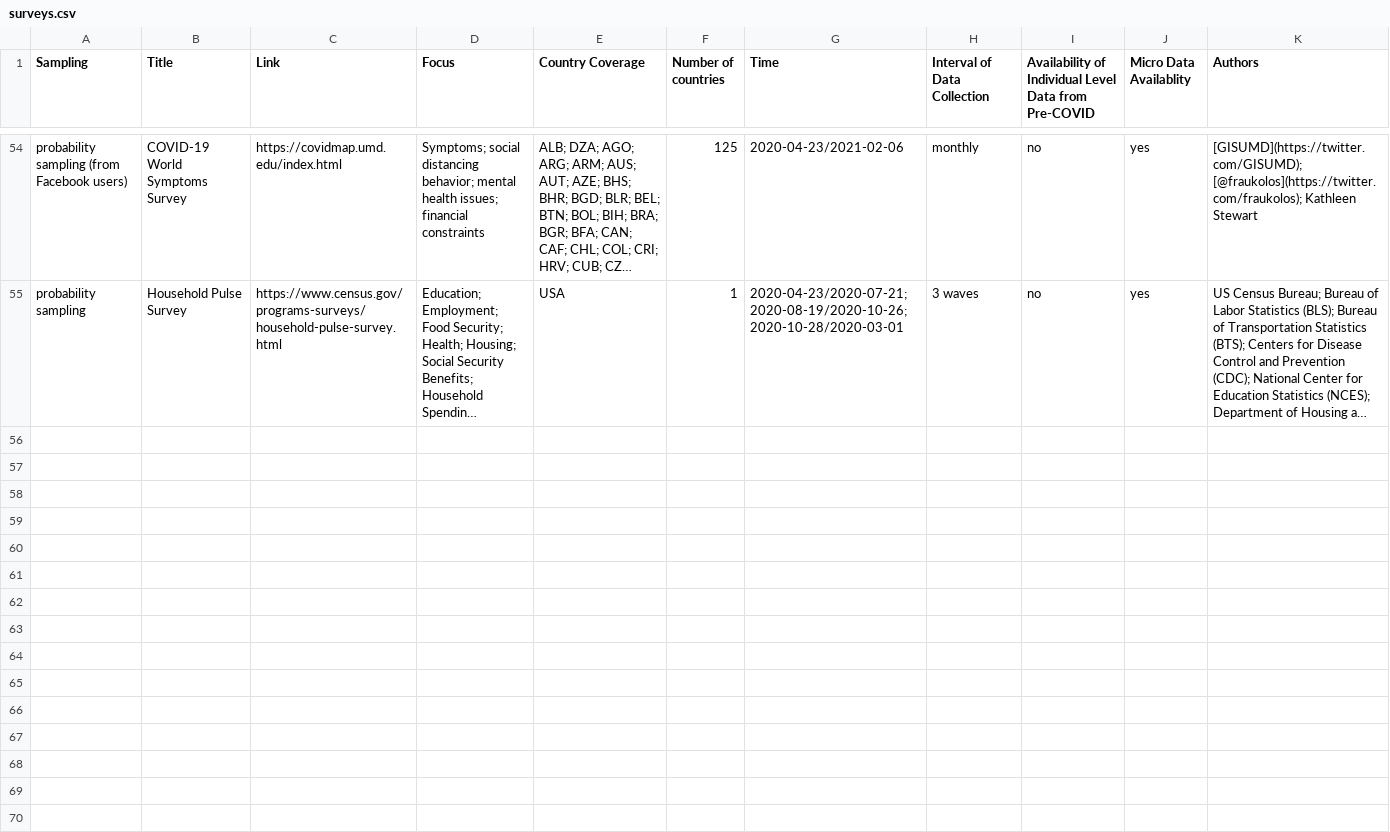
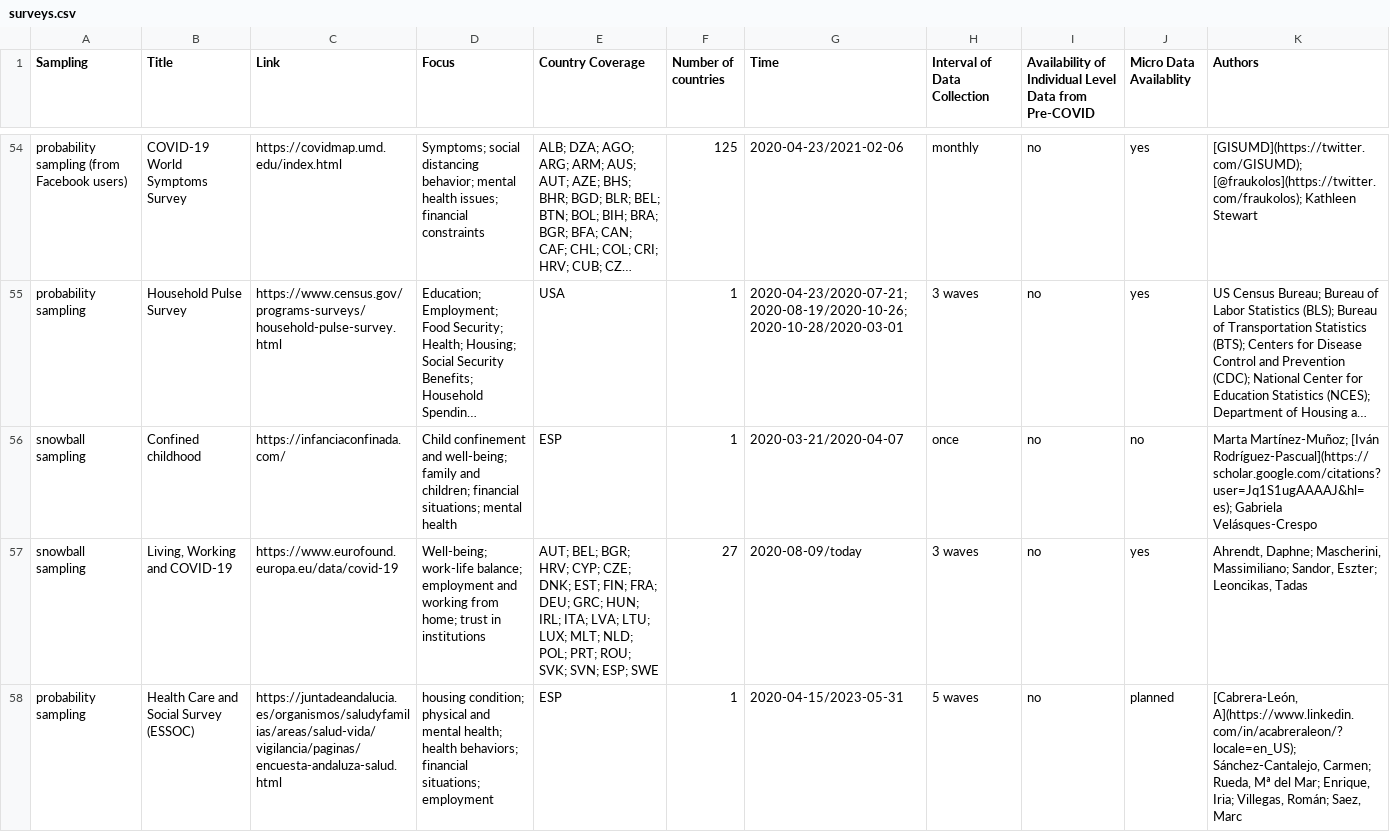
Before and after one commit to lukaslehner/supertracker, a CSV file: _data/surveys.csv, drawn as a sheet; only a part is shown, gaps mark what is left out; long unchanged cells end in …; the diff names each change by its address in the sheet, - before the commit and + after, or states it on an @@ line.

Commit message:
Update surveys.csv

```diff
--- a/_data/surveys.csv
+++ b/_data/surveys.csv
+row 56: snowball sampling | Confined childhood | https://infanciaconfinada.com/ | Child confinement and well-being; family and children; financial situations; mental health | ESP | 1 | 2020-03-21/2020-04-07 | once | no | no | Marta Martínez-Muñoz; [Iván Rodríguez-Pascual](https://scholar.google.com/citations?user=Jq1S1ugAAAAJ&hl=es); Gabriela Velásques-Crespo
+row 57: snowball sampling | Living, Working and COVID-19 | https://www.eurofound.europa.eu/data/covid-19 | Well-being; work-life balance; employment and working from home; trust in institutions | AUT; BEL; BGR; HRV; CYP; CZE; DNK; EST; FIN; FRA; DEU; GRC; HUN; IRL; ITA; LVA; LTU; LUX; MLT; NLD; POL; PRT; ROU; SVK; SVN; ESP; SWE | 27 | 2020-08-09/today | 3 waves | no | yes | Ahrendt, Daphne; Mascherini, Massimiliano; Sandor, Eszter; Leoncikas, Tadas
+row 58: probability sampling | Health Care and Social Survey (ESSOC) | https://juntadeandalucia.es/organismos/saludyfamilias/areas/salud-vida/vigilancia/paginas/encuesta-andaluza-salud.html | housing condition; physical and mental health; health behaviors; financial situations; employment | ESP | 1 | 2020-04-15/2023-05-31 | 5 waves | no | planned | [Cabrera-León, A](https://www.linkedin.com/in/acabreraleon/?locale=en_US); Sánchez-Cantalejo, Carmen; Rueda, Mª del Mar; Enrique, Iria; Villegas, Román; Saez, Marc
```
